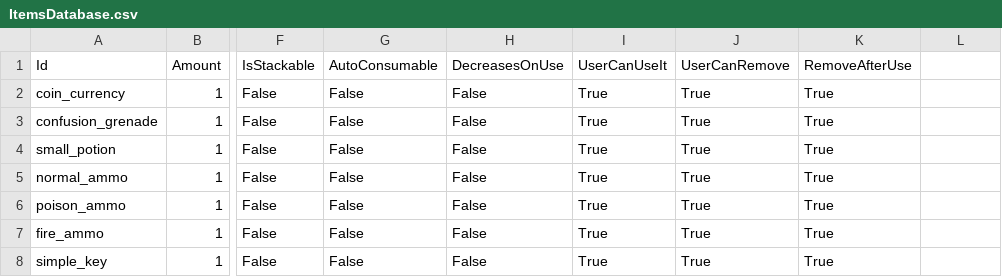
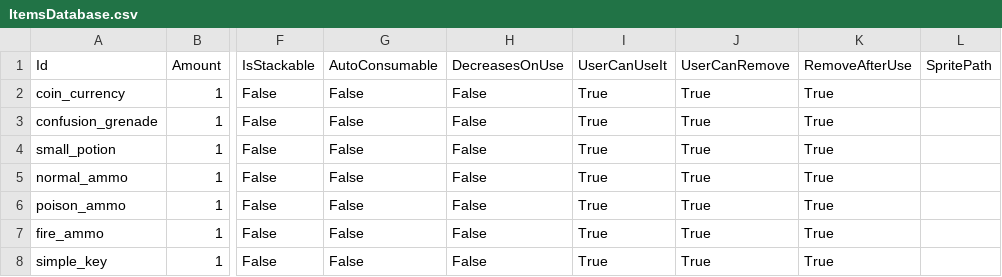
Before and after one commit to reynarzz/LaminarEngine, a CSV file: Game/Assets/Data/ItemsDatabase.csv, drawn as a sheet; only a part is shown, gaps mark what is left out; the diff names each change by its address in the sheet, - before the commit and + after, or states it on an @@ line.

Commit message:
adds sprite path to itemFeatures -adjust player ground detector (needs more adjustment) -removes log messages for the shader and texture classes

```diff
--- a/Game/Assets/Data/ItemsDatabase.csv
+++ b/Game/Assets/Data/ItemsDatabase.csv
-L1: (empty)
+L1: SpritePath
```
Also changed, not shown: 6 other files.
